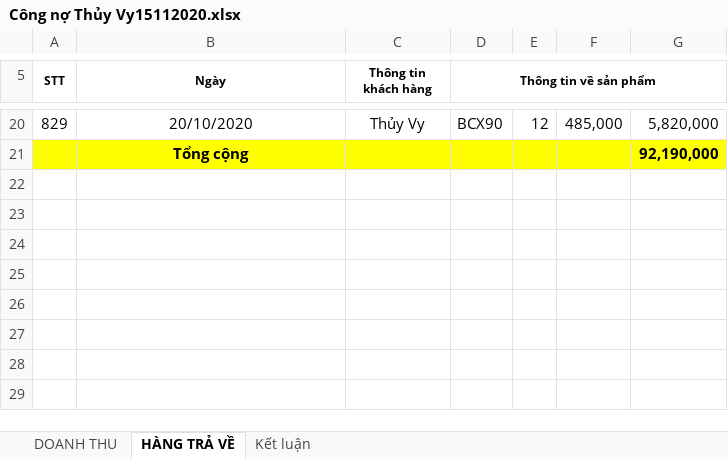
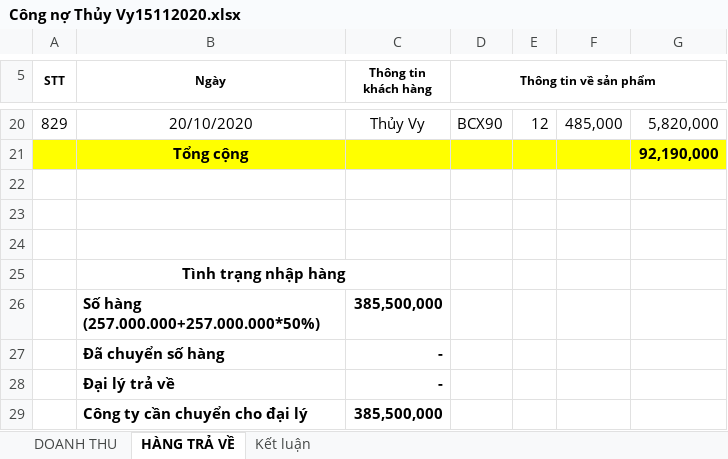
Before and after one commit to lexusna98/HangWorkspace, an Excel workbook: KẾ TOÁN - THÁI HẰNG/CÔNG NỢ/THỦY VY/Công nợ Thủy Vy15112020.xlsx, sheet HÀNG TRẢ VỀ, drawn as a sheet; only a part is shown, gaps mark what is left out; values as stored, in another font and other column widths than the file's, no borders; the diff names each change by its address in the sheet, - before the commit and + after, or states it on an @@ line.

```diff
--- a/KẾ TOÁN - THÁI HẰNG/CÔNG NỢ/THỦY VY/Công nợ Thủy Vy15112020.xlsx (sheet HÀNG TRẢ VỀ)
+++ b/KẾ TOÁN - THÁI HẰNG/CÔNG NỢ/THỦY VY/Công nợ Thủy Vy15112020.xlsx (sheet HÀNG TRẢ VỀ)
+row 22: (empty)
+row 23: (empty)
+row 24: (empty)
+row 25:  | Tình trạng nhập hàng
+row 26:  | Số hàng (257.000.000+257.000.000*50%) | 385,500,000
+row 27:  | Đã chuyển số hàng | -
+row 28:  | Đại lý trả về | -
+row 29:  | Công ty cần chuyển cho đại lý | 385,500,000
```
Also changed, not shown: sheet Kết luận, 1 other file.
